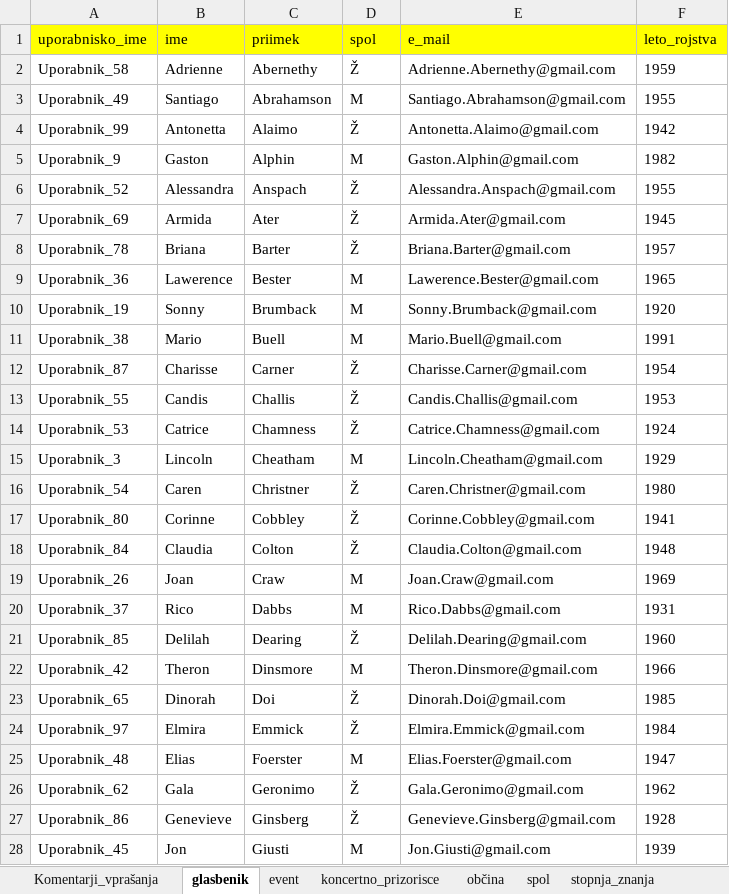
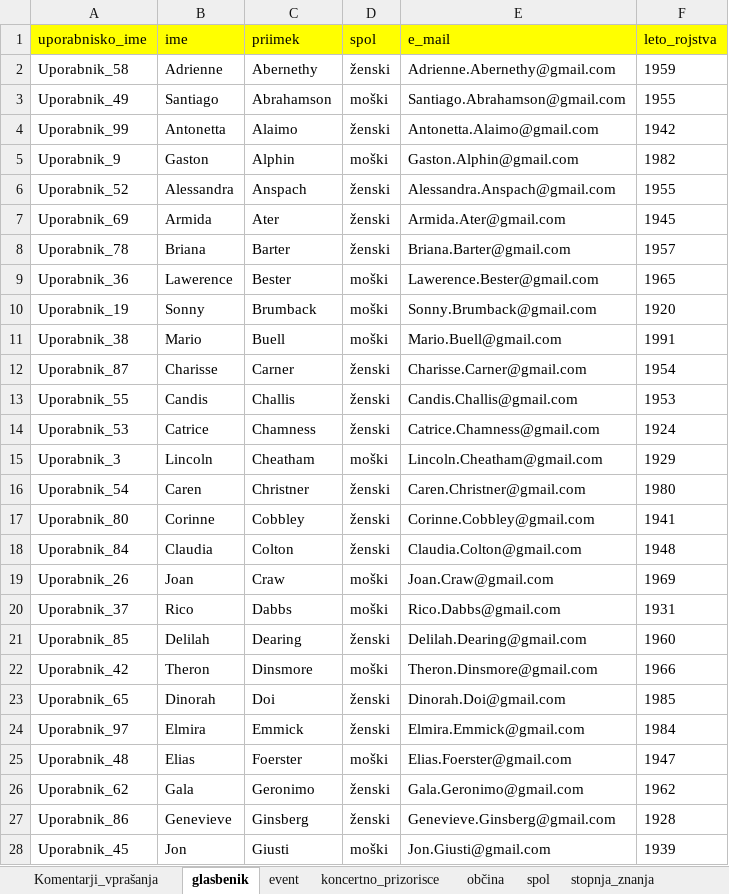
Before and after one commit to petrapoklukar/baza-glasbenikov, an Excel workbook: Podatki_za_v_bazo.xlsx, sheet glasbenik, drawn as a sheet; only a part is shown; values as stored, in another font and other column widths than the file's, no borders; the diff covers the shown part only; the diff names each change by its address in the sheet, - before the commit and + after, or states it on an @@ line.

Commit message:
Update
Dodana popravljena shema, ter Matjažev py skripta za uvoz ter
popravljeni podatki za uvoz.

```diff
--- a/Podatki_za_v_bazo.xlsx (sheet glasbenik)
+++ b/Podatki_za_v_bazo.xlsx (sheet glasbenik)
-D2 (spol): Ž
+D2 (spol): ženski
-D3 (spol): M
+D3 (spol): moški
-D4 (spol): Ž
+D4 (spol): ženski
-D5 (spol): M
+D5 (spol): moški
-D6:D8 (spol): Ž
+D6:D8 (spol): ženski
-D9:D11 (spol): M
+D9:D11 (spol): moški
-D12:D14 (spol): Ž
+D12:D14 (spol): ženski
-D15 (spol): M
+D15 (spol): moški
-D16:D18 (spol): Ž
+D16:D18 (spol): ženski
-D19:D20 (spol): M
+D19:D20 (spol): moški
-D21 (spol): Ž
+D21 (spol): ženski
-D22 (spol): M
+D22 (spol): moški
-D23:D24 (spol): Ž
+D23:D24 (spol): ženski
-D25 (spol): M
+D25 (spol): moški
-D26:D27 (spol): Ž
+D26:D27 (spol): ženski
-D28 (spol): M
+D28 (spol): moški
```
Also changed, not shown: 73 edited cells elsewhere in this sheet, sheet skupina_isce, sheet igra_poje, 3 other files.
